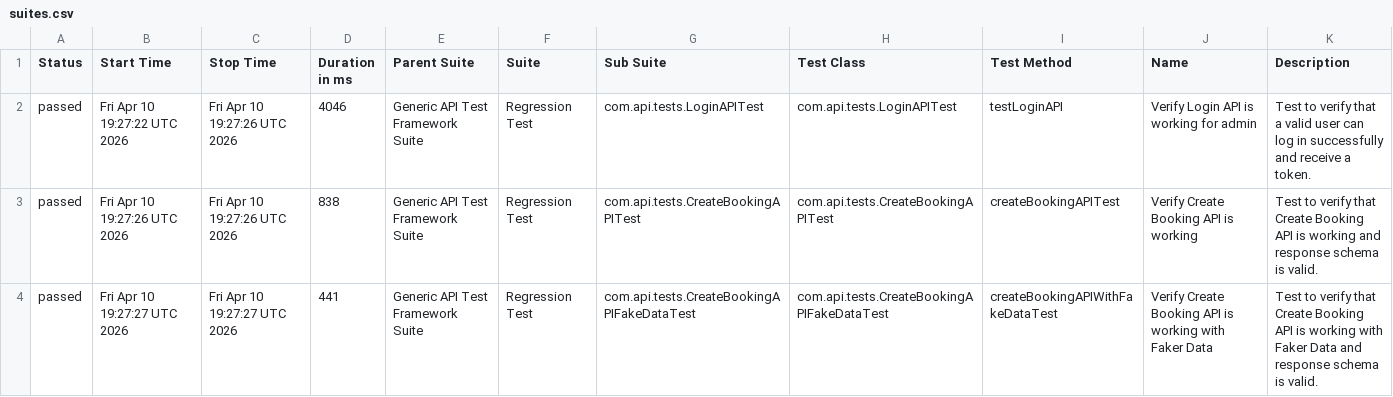
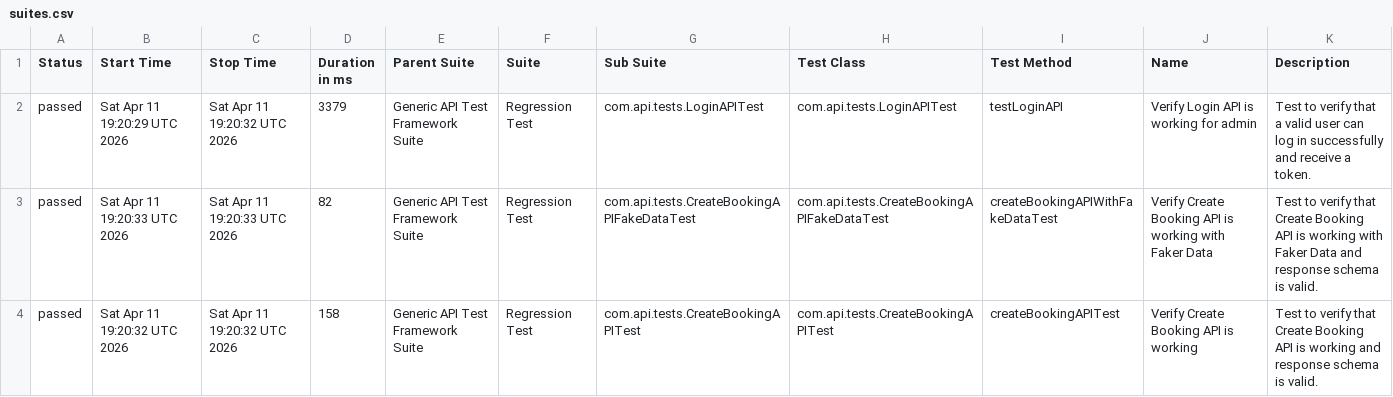
Before and after one commit to bishnu-das1191/generic-api-test-framework, a CSV file: data/suites.csv, drawn as a sheet.

```diff
--- a/data/suites.csv
+++ b/data/suites.csv
@@ -1,4 +1,4 @@
 "Status","Start Time","Stop Time","Duration in ms","Parent Suite","Suite","Sub Suite","Test Class","Test Method","Name","Description"
-"passed","Fri Apr 10 19:27:22 UTC 2026","Fri Apr 10 19:27:26 UTC 2026","4046","Generic API Test Framework Suite","Regression Test","com.api.tests.LoginAPITest","com.api.tests.LoginAPITest","testLoginAPI","Verify Login API is working for admin","Test to verify that a valid user can log in successfully and receive a token."
-"passed","Fri Apr 10 19:27:26 UTC 2026","Fri Apr 10 19:27:26 UTC 2026","838","Generic API Test Framework Suite","Regression Test","com.api.tests.CreateBookingAPITest","com.api.tests.CreateBookingAPITest","createBookingAPITest","Verify Create Booking API is working","Test to verify that Create Booking API is working and response schema is valid."
-"passed","Fri Apr 10 19:27:27 UTC 2026","Fri Apr 10 19:27:27 UTC 2026","441","Generic API Test Framework Suite","Regression Test","com.api.tests.CreateBookingAPIFakeDataTest","com.api.tests.CreateBookingAPIFakeDataTest","createBookingAPIWithFakeDataTest","Verify Create Booking API is working with Faker Data","Test to verify that Create Booking API is working with Faker Data and response schema is valid."
+"passed","Sat Apr 11 19:20:29 UTC 2026","Sat Apr 11 19:20:32 UTC 2026","3379","Generic API Test Framework Suite","Regression Test","com.api.tests.LoginAPITest","com.api.tests.LoginAPITest","testLoginAPI","Verify Login API is working for admin","Test to verify that a valid user can log in successfully and receive a token."
+"passed","Sat Apr 11 19:20:33 UTC 2026","Sat Apr 11 19:20:33 UTC 2026","82","Generic API Test Framework Suite","Regression Test","com.api.tests.CreateBookingAPIFakeDataTest","com.api.tests.CreateBookingAPIFakeDataTest","createBookingAPIWithFakeDataTest","Verify Create Booking API is working with Faker Data","Test to verify that Create Booking API is working with Faker Data and response schema is valid."
+"passed","Sat Apr 11 19:20:32 UTC 2026","Sat Apr 11 19:20:32 UTC 2026","158","Generic API Test Framework Suite","Regression Test","com.api.tests.CreateBookingAPITest","com.api.tests.CreateBookingAPITest","createBookingAPITest","Verify Create Booking API is working","Test to verify that Create Booking API is working and response schema is valid."
```
Also changed, not shown: 30 other files.
